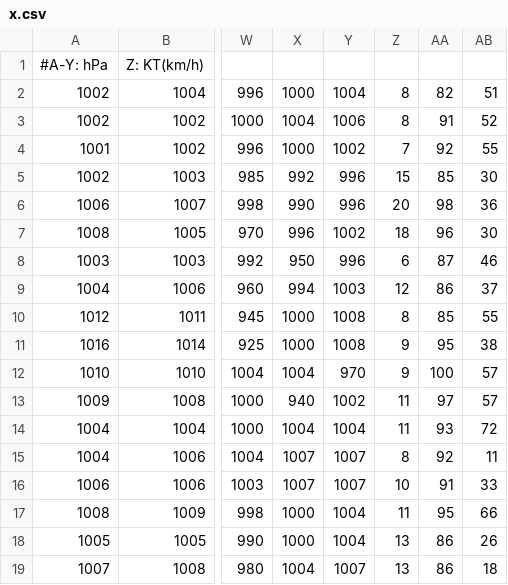
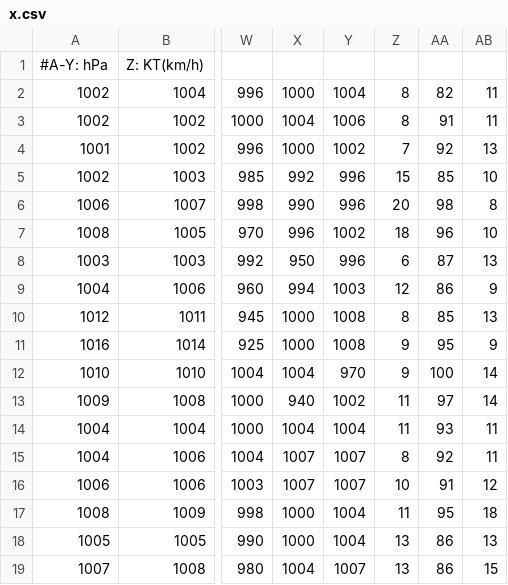
Before and after one commit to planet139/Typhoon, a CSV file: data/x.csv, drawn as a sheet; only a part is shown, gaps mark what is left out; the diff names each change by its address in the sheet, - before the commit and + after, or states it on an @@ line.

Commit message:
data arg remove
1~25열: 기압 요인 제거

```diff
--- a/data/x.csv
+++ b/data/x.csv
-AB2: 51
+AB2: 11
-AB3: 52
+AB3: 11
-AB4: 55
+AB4: 13
-AB5: 30
+AB5: 10
-AB6: 36
+AB6: 8
-AB7: 30
+AB7: 10
-AB8: 46
+AB8: 13
-AB9: 37
+AB9: 9
-AB10: 55
+AB10: 13
-AB11: 38
+AB11: 9
-AB12:AB13: 57
+AB12:AB13: 14
-AB14: 72
+AB14: 11
-AB16: 33
+AB16: 12
-AB17: 66
+AB17: 18
-AB18: 26
+AB18: 13
-AB19: 18
+AB19: 15
```
Also changed, not shown: 4 other files.
